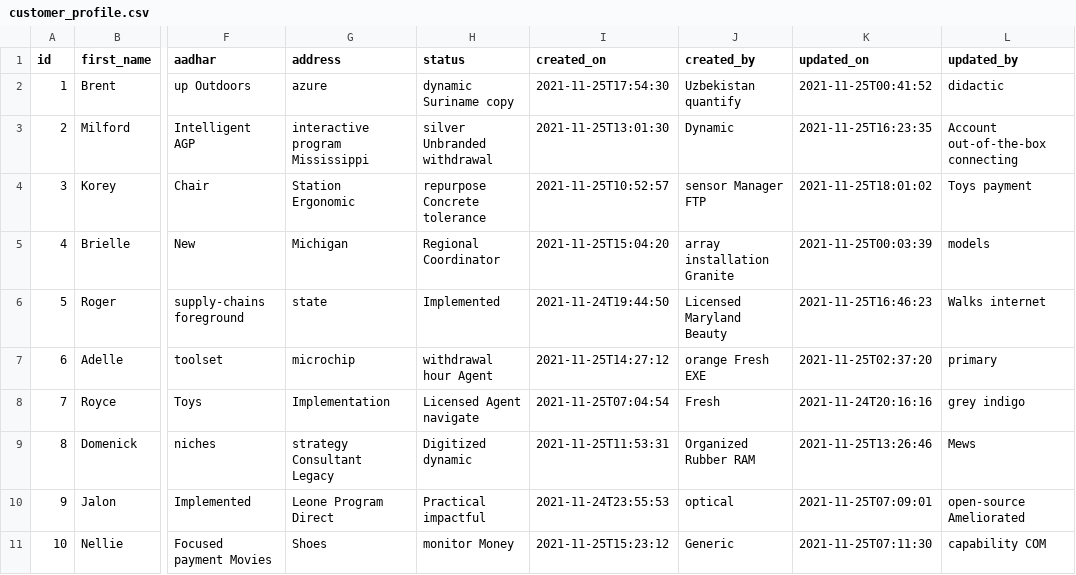
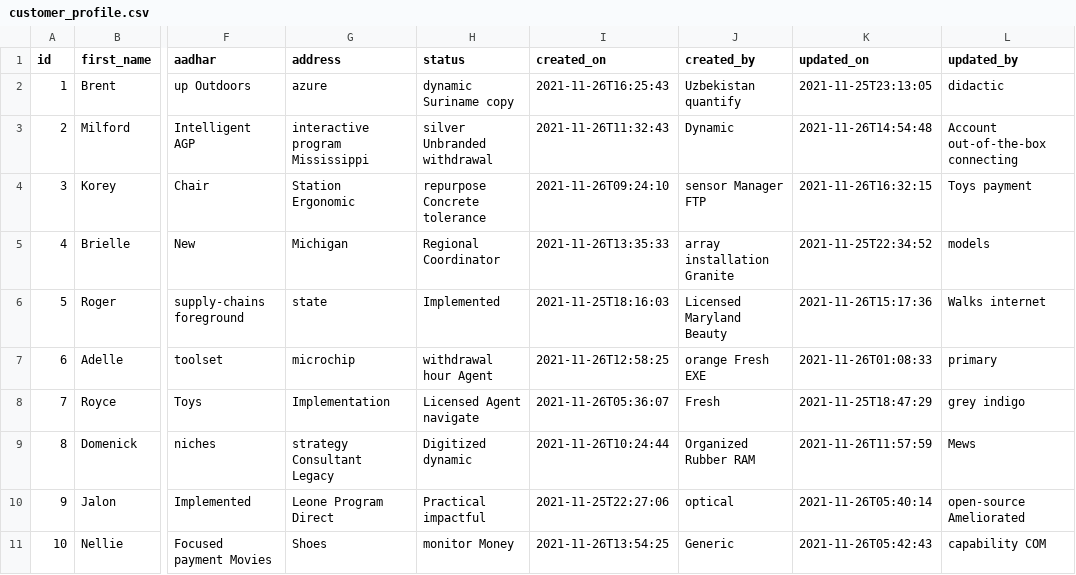
Before and after one commit to AdityaPareek1/teams, a CSV file: src/main/resources/config/liquibase/fake-data/customer_profile.csv, drawn as a sheet; only a part is shown, gaps mark what is left out; the diff names each change by its address in the sheet, - before the commit and + after, or states it on an @@ line.

```diff
--- a/src/main/resources/config/liquibase/fake-data/customer_profile.csv
+++ b/src/main/resources/config/liquibase/fake-data/customer_profile.csv
-I2 (created_on): 2021-11-25T17:54:30
+I2 (created_on): 2021-11-26T16:25:43
-K2 (updated_on): 2021-11-25T00:41:52
+K2 (updated_on): 2021-11-25T23:13:05
-I3 (created_on): 2021-11-25T13:01:30
+I3 (created_on): 2021-11-26T11:32:43
-K3 (updated_on): 2021-11-25T16:23:35
+K3 (updated_on): 2021-11-26T14:54:48
-I4 (created_on): 2021-11-25T10:52:57
+I4 (created_on): 2021-11-26T09:24:10
-K4 (updated_on): 2021-11-25T18:01:02
+K4 (updated_on): 2021-11-26T16:32:15
-I5 (created_on): 2021-11-25T15:04:20
+I5 (created_on): 2021-11-26T13:35:33
-K5 (updated_on): 2021-11-25T00:03:39
+K5 (updated_on): 2021-11-25T22:34:52
-I6 (created_on): 2021-11-24T19:44:50
+I6 (created_on): 2021-11-25T18:16:03
-K6 (updated_on): 2021-11-25T16:46:23
+K6 (updated_on): 2021-11-26T15:17:36
-I7 (created_on): 2021-11-25T14:27:12
+I7 (created_on): 2021-11-26T12:58:25
-K7 (updated_on): 2021-11-25T02:37:20
+K7 (updated_on): 2021-11-26T01:08:33
-I8 (created_on): 2021-11-25T07:04:54
+I8 (created_on): 2021-11-26T05:36:07
-K8 (updated_on): 2021-11-24T20:16:16
+K8 (updated_on): 2021-11-25T18:47:29
-I9 (created_on): 2021-11-25T11:53:31
+I9 (created_on): 2021-11-26T10:24:44
-K9 (updated_on): 2021-11-25T13:26:46
+K9 (updated_on): 2021-11-26T11:57:59
-I10 (created_on): 2021-11-24T23:55:53
+I10 (created_on): 2021-11-25T22:27:06
-K10 (updated_on): 2021-11-25T07:09:01
+K10 (updated_on): 2021-11-26T05:40:14
-I11 (created_on): 2021-11-25T15:23:12
+I11 (created_on): 2021-11-26T13:54:25
-K11 (updated_on): 2021-11-25T07:11:30
+K11 (updated_on): 2021-11-26T05:42:43
```
Also changed, not shown: src/main/resources/config/liquibase/fake-data/customer.csv, src/main/resources/config/liquibase/fake-data/customer_query.csv, 26 other files.
